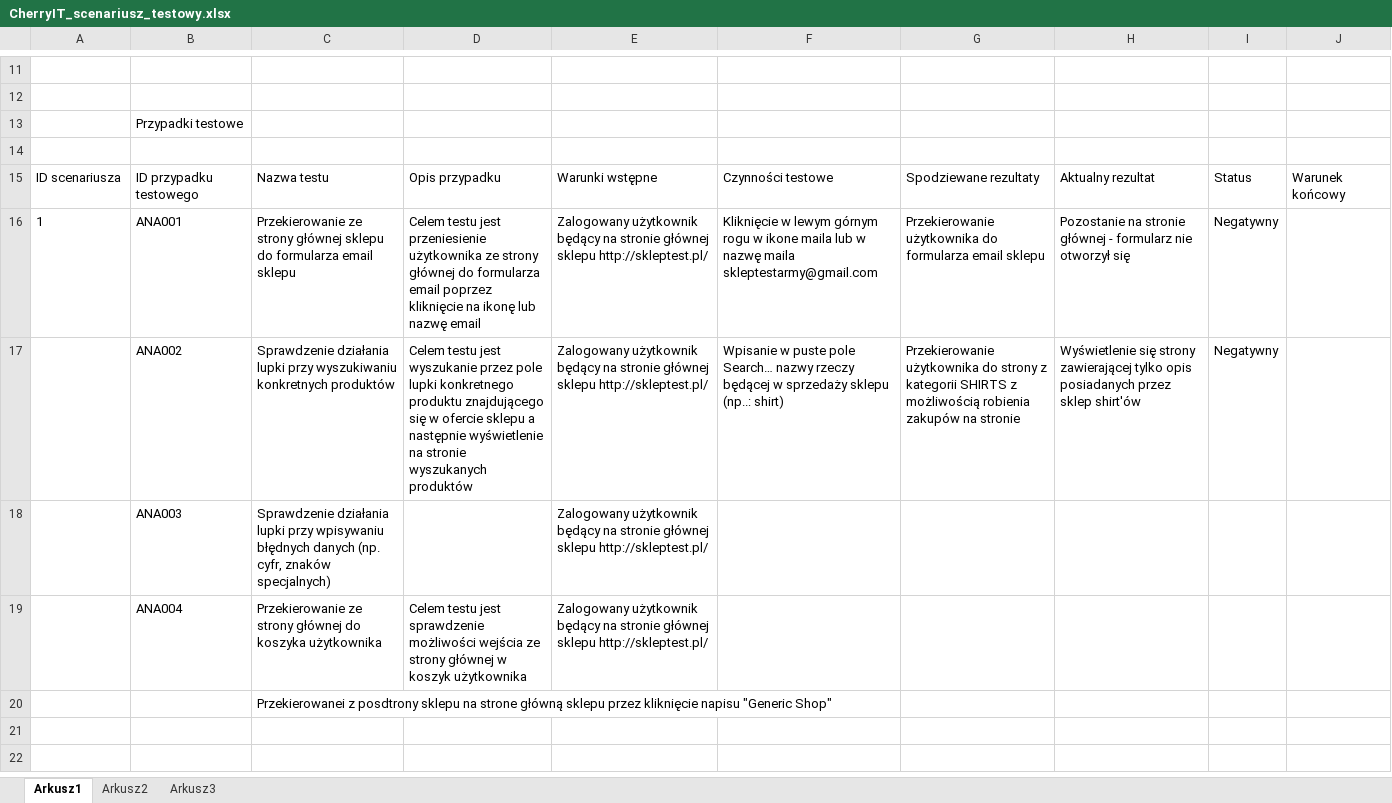
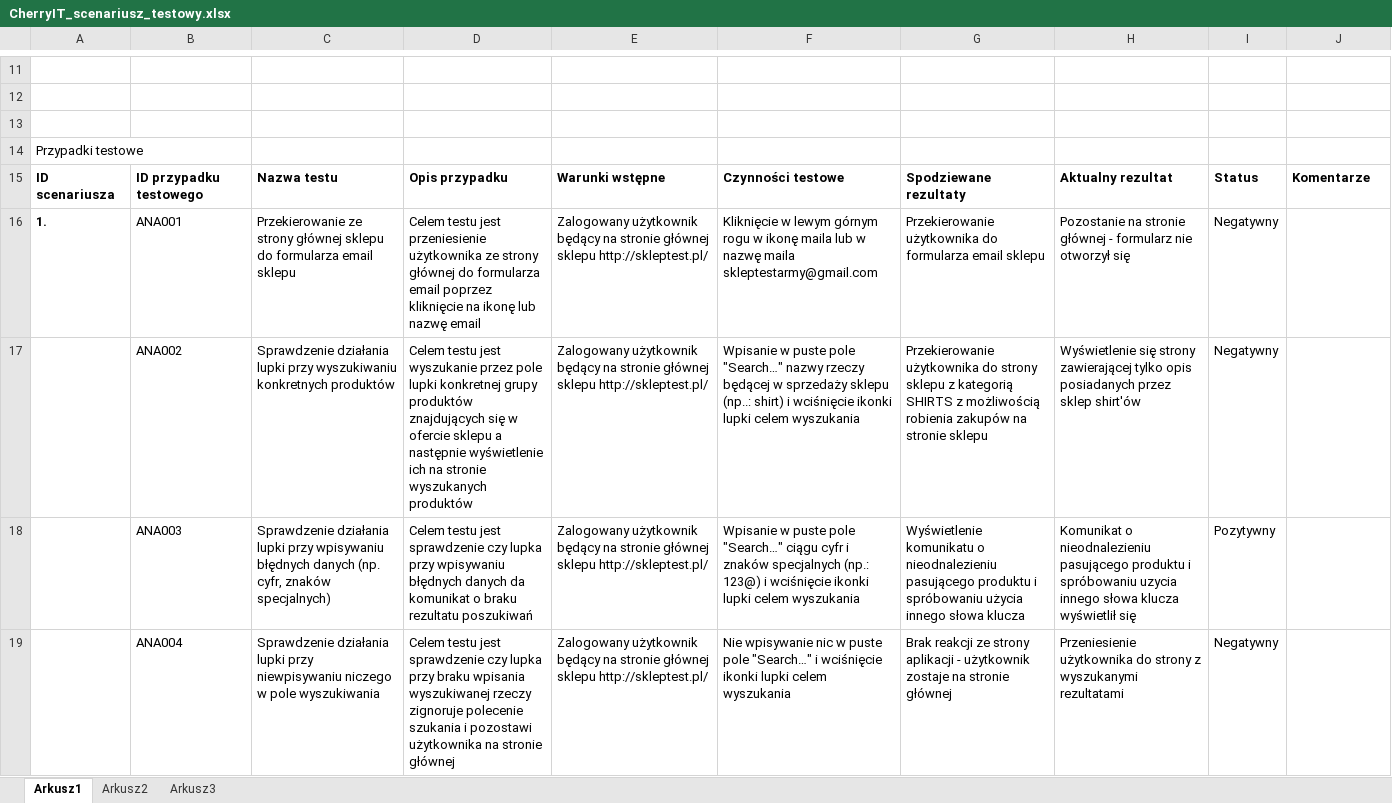
Before and after one commit to AnnaKowa1984/Portfolio, an Excel workbook: CherryIT_scenariusz_testowy.xlsx, sheet Arkusz1, drawn as a sheet; only a part is shown, gaps mark what is left out; values as stored, in another font and other column widths than the file's, no borders; removed rows and columns are numbered as before the commit, all else as after; the diff covers the shown part only; the diff names each change by its address in the sheet, - before the commit and + after, or states it on an @@ line.

Commit message:
ukończenie pierwszego scenariusza

```diff
--- a/CherryIT_scenariusz_testowy.xlsx (sheet Arkusz1)
+++ b/CherryIT_scenariusz_testowy.xlsx (sheet Arkusz1)
-row 13:  | Przypadki testowe
+row 14: Przypadki testowe
-A15:J15 bold: off
+A15:J15 bold: on
-J15: Warunek końcowy
+J15: Komentarze
-A16: 1
+A16: 1.
-A16 bold: off
+A16 bold: on
-F16: …rogu w ikone maila lub…
+F16: …rogu w ikonę maila lub…
-D17: …pole lupki konkretnego produktu znajdującego się w ofercie sklepu a następnie wyświetlenie na stronie…
+D17: …pole lupki konkretnej grupy produktów znajdujących się w ofercie sklepu a następnie wyświetlenie ich na stronie…
-F17: …puste pole Search… nazwy rzeczy będącej w sprzedaży sklepu (np..: shirt)
+F17: …puste pole "Search…" nazwy rzeczy będącej w sprzedaży sklepu (np..: shirt) i wciśnięcie ikonki lupki celem wyszukania
-G17: …do strony z kategorii SHIRTS z możliwością robienia zakupów na stronie
+G17: …do strony sklepu z kategorią SHIRTS z możliwością robienia zakupów na stronie sklepu
-row 18:  | ANA003 | Sprawdzenie działania lupki przy wpisywaniu błędnych danych (np. cyfr, znaków specjalnych) |  | Zalogowany użytkownik będący na stronie głównej sklepu http://skleptest.pl/
-row 19:  | ANA004 | Przekierowanie ze strony głównej do koszyka użytkownika | Celem testu jest sprawdzenie możliwości wejścia ze strony głównej w koszyk użytkownika | Zalogowany użytkownik będący na stronie głównej sklepu http://skleptest.pl/
-row 20:  |  | Przekierowanei z posdtrony sklepu na strone główną sklepu przez kliknięcie napisu "Generic Shop"
-row 18: (empty)
+row 18:  | ANA003 | Sprawdzenie działania lupki przy wpisywaniu błędnych danych (np. cyfr, znaków specjalnych) | Celem testu jest sprawdzenie czy lupka przy wpisywaniu błędnych danych da komunikat o braku rezultatu poszukiwań | Zalogowany użytkownik będący na stronie głównej sklepu http://skleptest.pl/ | Wpisanie w puste pole "Search…" ciągu cyfr i znaków specjalnych (np.: 123@) i wciśnięcie ikonki lupki celem wyszukania | Wyświetlenie komunikatu o nieodnalezieniu pasującego produktu i spróbowaniu użycia innego słowa klucza | Komunikat o nieodnalezieniu pasującego produktu i spróbowaniu uzycia innego słowa klucza wyświetlił się | Pozytywny
-row 19: (empty)
+row 19:  | ANA004 | Sprawdzenie działania lupki przy niewpisywaniu niczego w pole wyszukiwania | Celem testu jest sprawdzenie czy lupka przy braku wpisania wyszukiwanej rzeczy zignoruje polecenie szukania i pozostawi użytkownika na stronie głównej | Zalogowany użytkownik będący na stronie głównej sklepu http://skleptest.pl/ | Nie wpisywanie nic w puste pole "Search…" i wciśnięcie ikonki lupki celem wyszukania | Brak reakcji ze strony aplikacji - użytkownik zostaje na stronie głównej | Przeniesienie użytkownika do strony z wyszukanymi rezultatami | Negatywny
```
Also changed, not shown: 4 added rows, 1 removed row and 42 edited cells elsewhere in this sheet.
